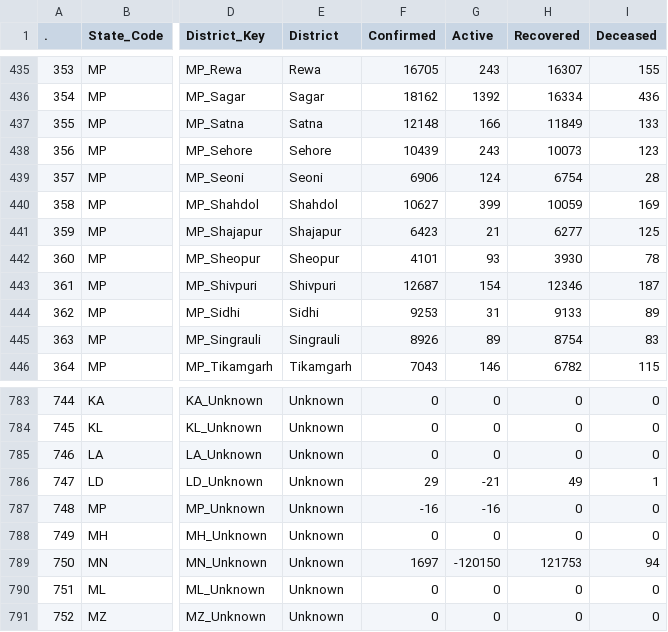
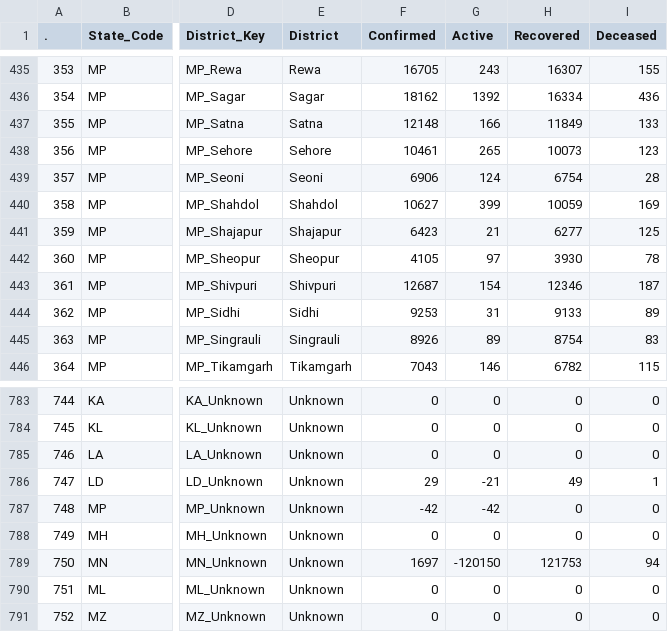
Before and after one commit to keshavashiya/covid19bharat_data, a CSV file: csv/latest/district_wise.csv, drawn as a sheet; only a part is shown, gaps mark what is left out; the diff names each change by its address in the sheet, - before the commit and + after, or states it on an @@ line.

Commit message:
data updated on - Mon Jan 17 03:01:51 IST 2022

```diff
--- a/csv/latest/district_wise.csv
+++ b/csv/latest/district_wise.csv
-F438 (Confirmed): 10439
+F438 (Confirmed): 10461
-G438 (Active): 243
+G438 (Active): 265
-F442 (Confirmed): 4101
+F442 (Confirmed): 4105
-G442 (Active): 93
+G442 (Active): 97
-F787 (Confirmed): -16
+F787 (Confirmed): -42
-G787 (Active): -16
+G787 (Active): -42
```
Also changed, not shown: 21 other files.
